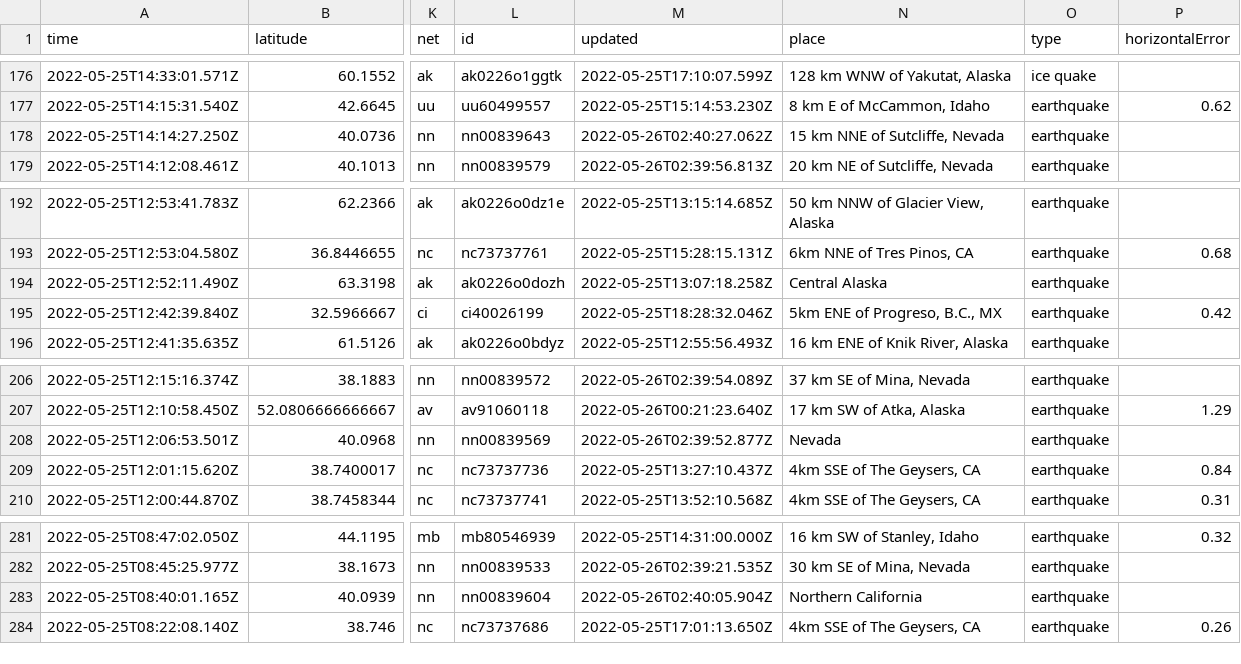
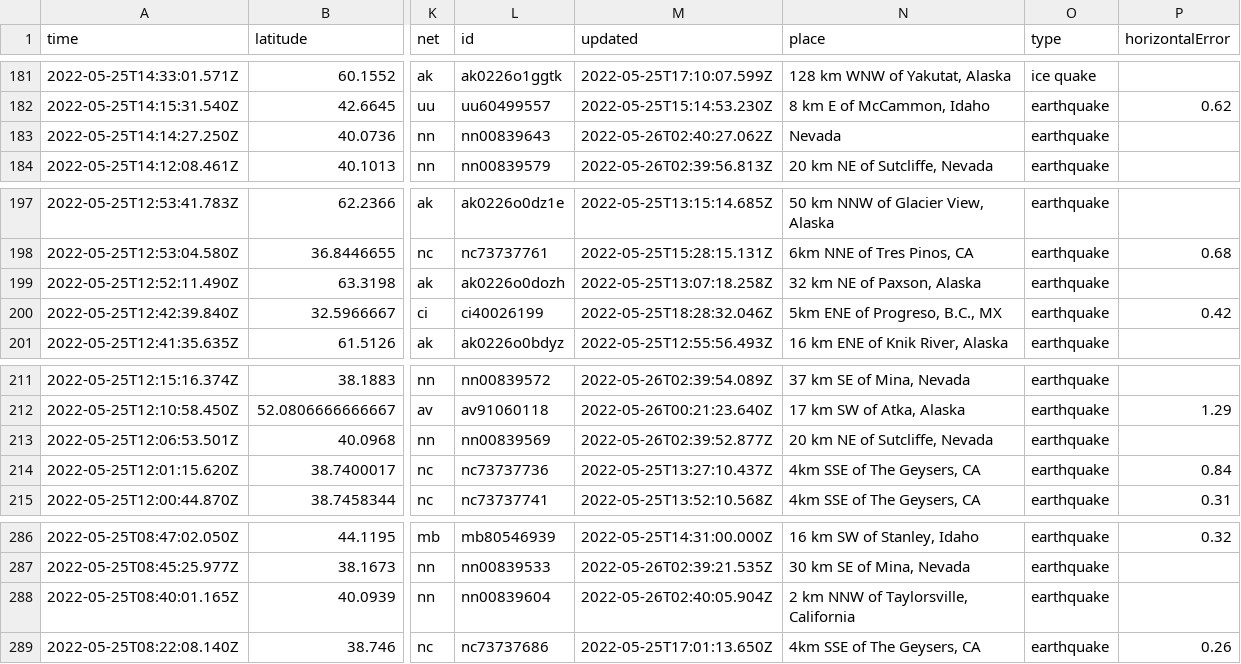
Before and after one commit to CHelmsenterprisenewscom/my-reporting-robot, a CSV file: usgs_current.csv, drawn as a sheet; only a part is shown, gaps mark what is left out; addresses are those after the commit; the diff covers the shown part only; the diff names each change by its address in the sheet, - before the commit and + after, or states it on an @@ line.

```diff
--- a/usgs_current.csv
+++ b/usgs_current.csv
-N183 (place): 15 km NNE of Sutcliffe, Nevada
+N183 (place): Nevada
-N199 (place): Central Alaska
+N199 (place): 32 km NE of Paxson, Alaska
-N213 (place): Nevada
+N213 (place): 20 km NE of Sutcliffe, Nevada
-N288 (place): Northern California
+N288 (place): 2 km NNW of Taylorsville, California
```
Also changed, not shown: 5 added rows, 3 removed rows and 10 edited cells elsewhere in this file.
